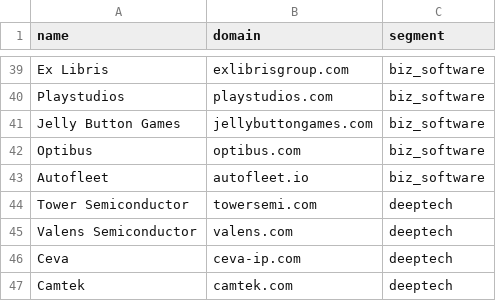
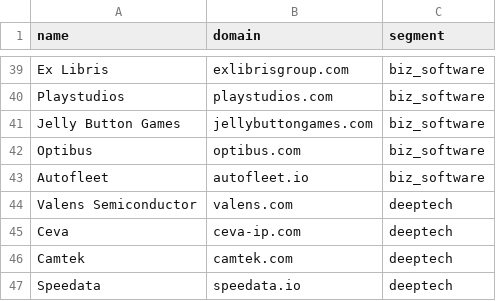
Before and after one commit to ravidorr/il-jobs, a CSV file: data/unresolved_candidates.csv, drawn as a sheet; only a part is shown, gaps mark what is left out; the shorter side is filled out with more unchanged rows.

Commit message:
Pin Tower Semiconductor and read job_id job links (#22)
* Pin Tower Semiconductor and read job_id job links

- Tower has no feed, but one search page lists every open position (73, 24 in Israel), so the browser crawler reads it
- Recognise ?job_id=N links and keep the job_id when telling jobs apart, so they no longer collapse into one job
- Split table rows into cells on a single tab and drop a repeated title cell, so the team shows the category
- Bump to 0.2.5

* Address review of the job_id and table-row changes

- Keep the whole job_id value in the key, so ids like R-100 and R-200 stay separate jobs
- Write the key's job_id prefix in lowercase, so JOB_ID=1 and job_id=1 are one job
- Collapse a location printed twice in a row
- Tests: full stored job_id and url, an Apply link listed before its title link, job_id links beside ordinary job links, distinct hyphenated ids, a repeated location
- Say in the changelog that the Tower counts are from when it was added
- Track the partial-crawl risk in TODO: run.py only guards against zero results

```diff
--- a/data/unresolved_candidates.csv
+++ b/data/unresolved_candidates.csv
@@ -43,3 +43,2 @@ Optibus,optibus.com,biz_software
 Autofleet,autofleet.io,biz_software
-Tower Semiconductor,towersemi.com,deeptech
 Valens Semiconductor,valens.com,deeptech
```
Also changed, not shown: data/seed_companies.csv, 9 other files.
